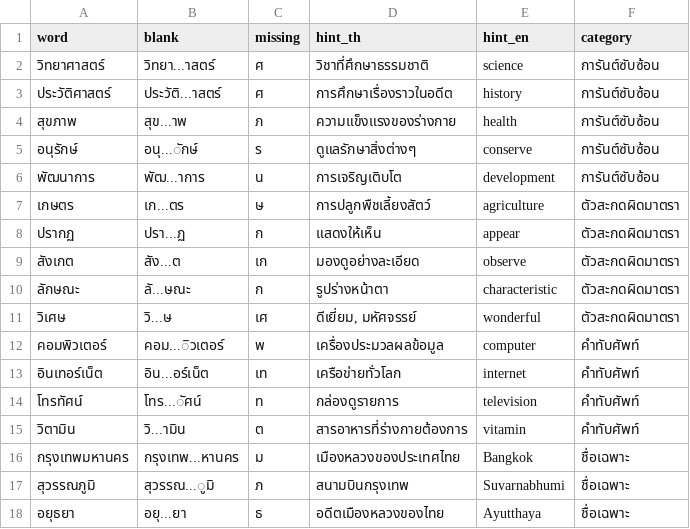
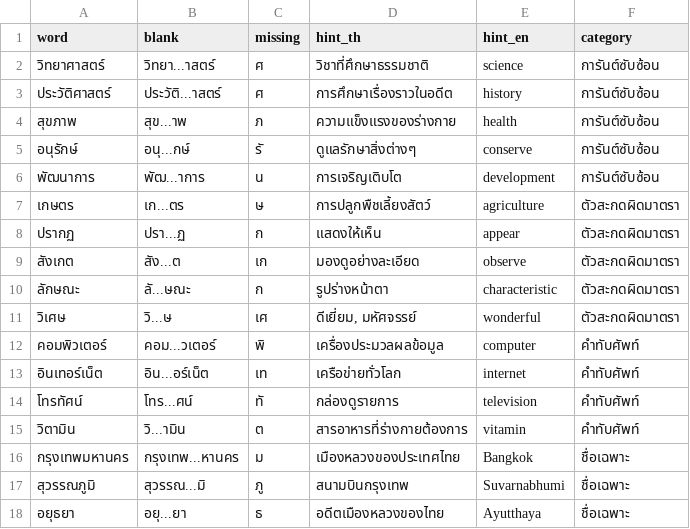
Before and after one commit to Rathachai/AL-space, a CSV file: games/ghost-runner/words.csv, drawn as a sheet.

```diff
--- a/games/ghost-runner/words.csv
+++ b/games/ghost-runner/words.csv
@@ -4,3 +4,3 @@ word,blank,missing,hint_th,hint_en,category
 สุขภาพ,สุข...าพ,ภ,ความแข็งแรงของร่างกาย,health,การันต์ซับซ้อน
-อนุรักษ์,อนุ...ักษ์,ร,ดูแลรักษาสิ่งต่างๆ,conserve,การันต์ซับซ้อน
+อนุรักษ์,อนุ...กษ์,รั,ดูแลรักษาสิ่งต่างๆ,conserve,การันต์ซับซ้อน
 พัฒนาการ,พัฒ...าการ,น,การเจริญเติบโต,development,การันต์ซับซ้อน
@@ -11,8 +11,8 @@ word,blank,missing,hint_th,hint_en,category
 วิเศษ,วิ...ษ,เศ,"ดีเยี่ยม, มหัศจรรย์",wonderful,ตัวสะกดผิดมาตรา
-คอมพิวเตอร์,คอม...ิวเตอร์,พ,เครื่องประมวลผลข้อมูล,computer,คำทับศัพท์
+คอมพิวเตอร์,คอม...วเตอร์,พิ,เครื่องประมวลผลข้อมูล,computer,คำทับศัพท์
 อินเทอร์เน็ต,อิน...อร์เน็ต,เท,เครือข่ายทั่วโลก,internet,คำทับศัพท์
-โทรทัศน์,โทร...ัศน์,ท,กล่องดูรายการ,television,คำทับศัพท์
+โทรทัศน์,โทร...ศน์,ทั,กล่องดูรายการ,television,คำทับศัพท์
 วิตามิน,วิ...ามิน,ต,สารอาหารที่ร่างกายต้องการ,vitamin,คำทับศัพท์
 กรุงเทพมหานคร,กรุงเทพ...หานคร,ม,เมืองหลวงของประเทศไทย,Bangkok,ชื่อเฉพาะ
-สุวรรณภูมิ,สุวรรณ...ูมิ,ภ,สนามบินกรุงเทพ,Suvarnabhumi,ชื่อเฉพาะ
+สุวรรณภูมิ,สุวรรณ...มิ,ภู,สนามบินกรุงเทพ,Suvarnabhumi,ชื่อเฉพาะ
 อยุธยา,อยุ...ยา,ธ,อดีตเมืองหลวงของไทย,Ayutthaya,ชื่อเฉพาะ
```
Also changed, not shown: games/clinic/words.csv, 3 other files.
